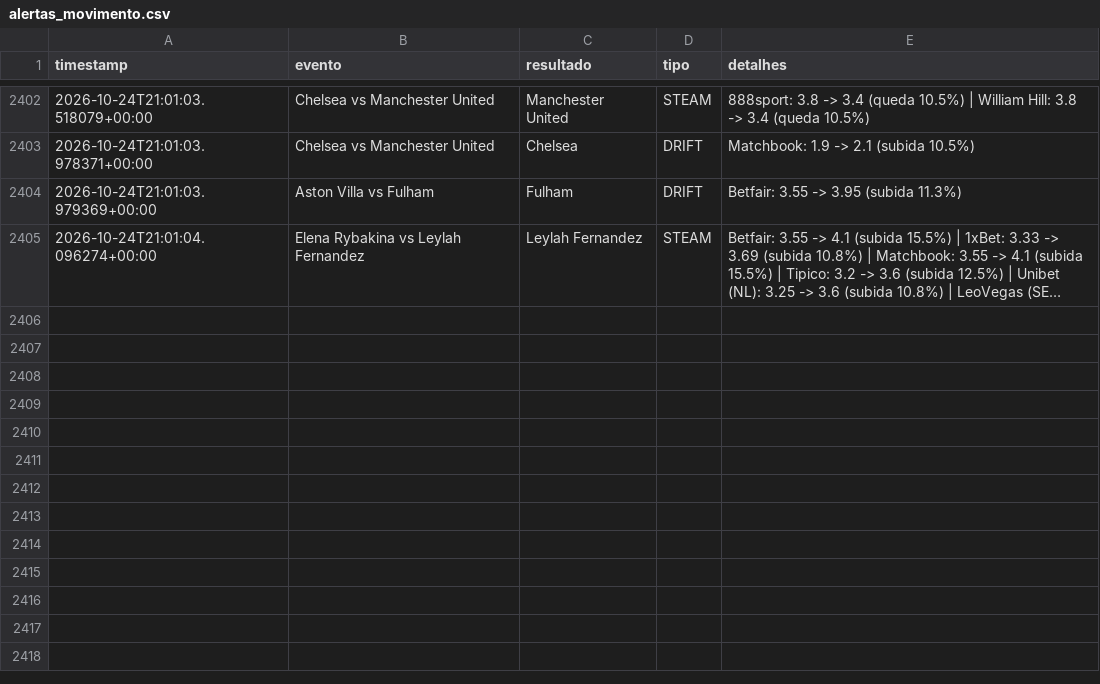
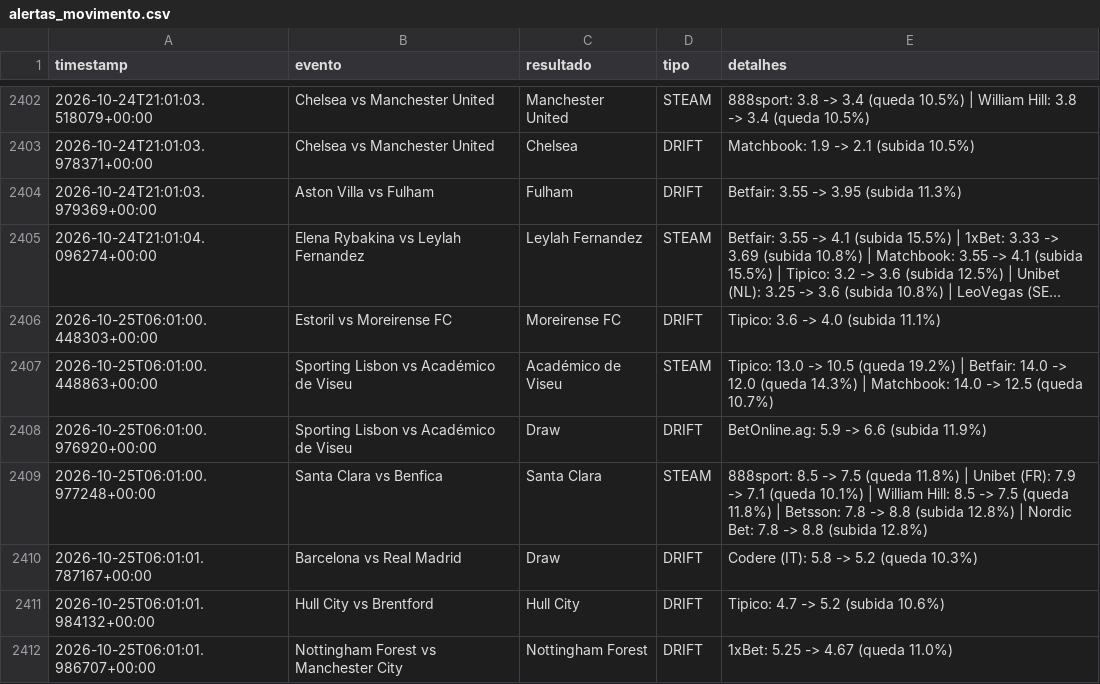
Before and after one commit to goncalomiguelpiedadesantos-spec/Agent-Odds, a CSV file: alertas_movimento.csv, drawn as a sheet; only a part is shown, gaps mark what is left out; long unchanged cells end in …; the diff names each change by its address in the sheet, - before the commit and + after, or states it on an @@ line.

```diff
--- a/alertas_movimento.csv
+++ b/alertas_movimento.csv
+row 2406: 2026-10-25T06:01:00.448303+00:00 | Estoril vs Moreirense FC | Moreirense FC | DRIFT | Tipico: 3.6 -> 4.0 (subida 11.1%)
+row 2407: 2026-10-25T06:01:00.448863+00:00 | Sporting Lisbon vs Académico de Viseu | Académico de Viseu | STEAM | Tipico: 13.0 -> 10.5 (queda 19.2%) | Betfair: 14.0 -> 12.0 (queda 14.3%) | Matchbook: 14.0 -> 12.5 (queda 10.7%)
+row 2408: 2026-10-25T06:01:00.976920+00:00 | Sporting Lisbon vs Académico de Viseu | Draw | DRIFT | BetOnline.ag: 5.9 -> 6.6 (subida 11.9%)
+row 2409: 2026-10-25T06:01:00.977248+00:00 | Santa Clara vs Benfica | Santa Clara | STEAM | 888sport: 8.5 -> 7.5 (queda 11.8%) | Unibet (FR): 7.9 -> 7.1 (queda 10.1%) | William Hill: 8.5 -> 7.5 (queda 11.8%) | Betsson: 7.8 -> 8.8 (subida 12.8%) | Nordic Bet: 7.8 -> 8.8 (subida 12.8%)
+row 2410: 2026-10-25T06:01:01.787167+00:00 | Barcelona vs Real Madrid | Draw | DRIFT | Codere (IT): 5.8 -> 5.2 (queda 10.3%)
+row 2411: 2026-10-25T06:01:01.984132+00:00 | Hull City vs Brentford | Hull City | DRIFT | Tipico: 4.7 -> 5.2 (subida 10.6%)
+row 2412: 2026-10-25T06:01:01.986707+00:00 | Nottingham Forest vs Manchester City | Nottingham Forest | DRIFT | 1xBet: 5.25 -> 4.67 (queda 11.0%)
```
Also changed, not shown: 1 other file.
